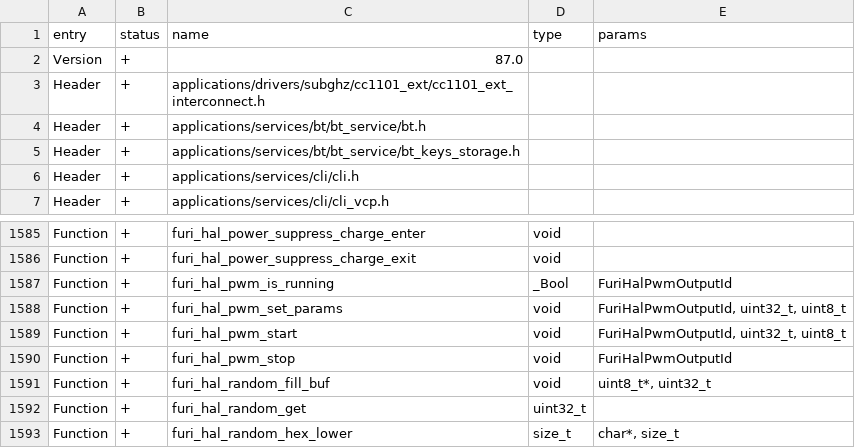
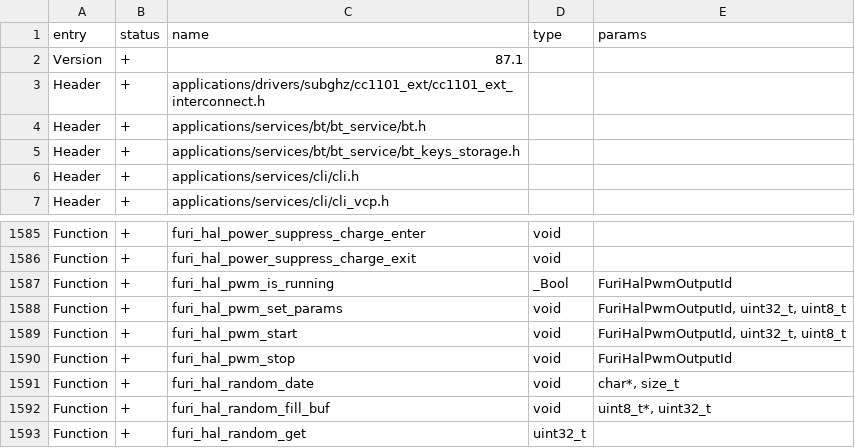
Before and after one commit to 0XDE57/unleashed-firmware, a CSV file: targets/f7/api_symbols.csv, drawn as a sheet; only a part is shown, gaps mark what is left out; the shorter side is filled out with more unchanged rows.

Commit message:
random date dd-mm-yyyy

```diff
--- a/targets/f7/api_symbols.csv
+++ b/targets/f7/api_symbols.csv
@@ -1,3 +1,3 @@
 entry,status,name,type,params
-Version,+,87.0,,
+Version,+,87.1,,
 Header,+,applications/drivers/subghz/cc1101_ext/cc1101_ext_interconnect.h,,
@@ -1590,2 +1590,3 @@ Function,+,furi_hal_pwm_start,void,"FuriHalPwmOutputId, uint32_t, uint8_t"
 Function,+,furi_hal_pwm_stop,void,FuriHalPwmOutputId
+Function,+,furi_hal_random_date,void,"char*, size_t"
 Function,+,furi_hal_random_fill_buf,void,"uint8_t*, uint32_t"
```
Also changed, not shown: 2 other files.
